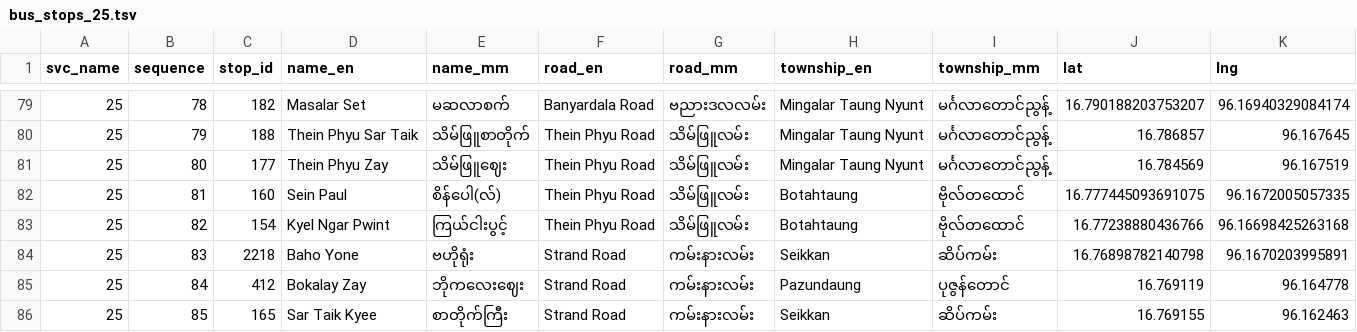
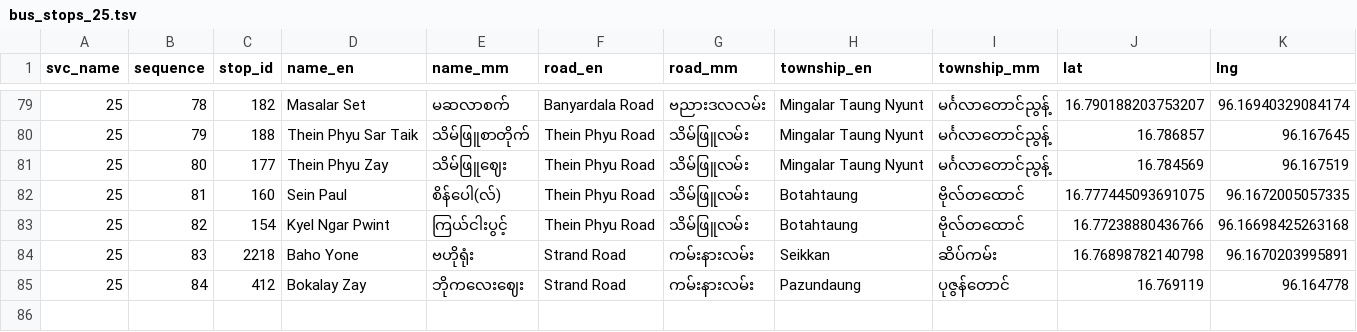
Before and after one commit to thantthet/YBS-Data, a TSV file: stop_sequences/bus_stops_25.tsv, drawn as a sheet; only a part is shown, gaps mark what is left out; the diff names each change by its address in the sheet, - before the commit and + after, or states it on an @@ line.

```diff
--- a/stop_sequences/bus_stops_25.tsv
+++ b/stop_sequences/bus_stops_25.tsv
-row 86: 25 | 85 | 165 | Sar Taik Kyee | စာတိုက်ကြီး | Strand Road | ကမ်းနားလမ်း | Seikkan | ဆိပ်ကမ်း | 16.769155 | 96.162463
```
Also changed, not shown: 1 other file.
